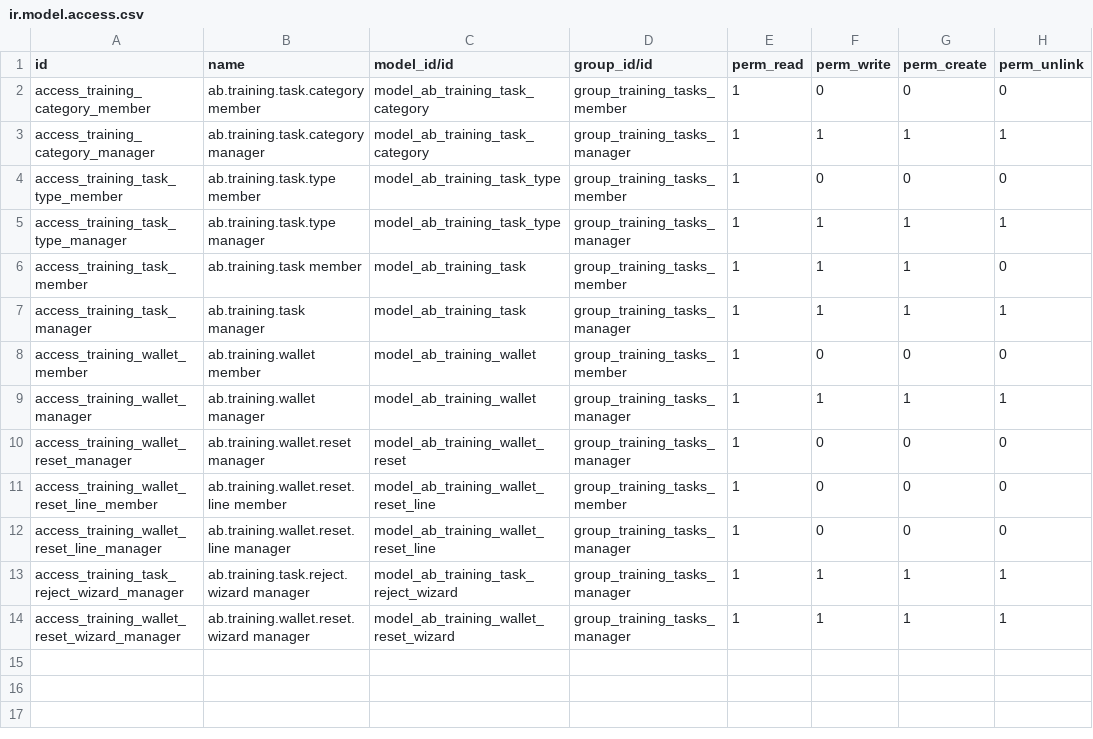
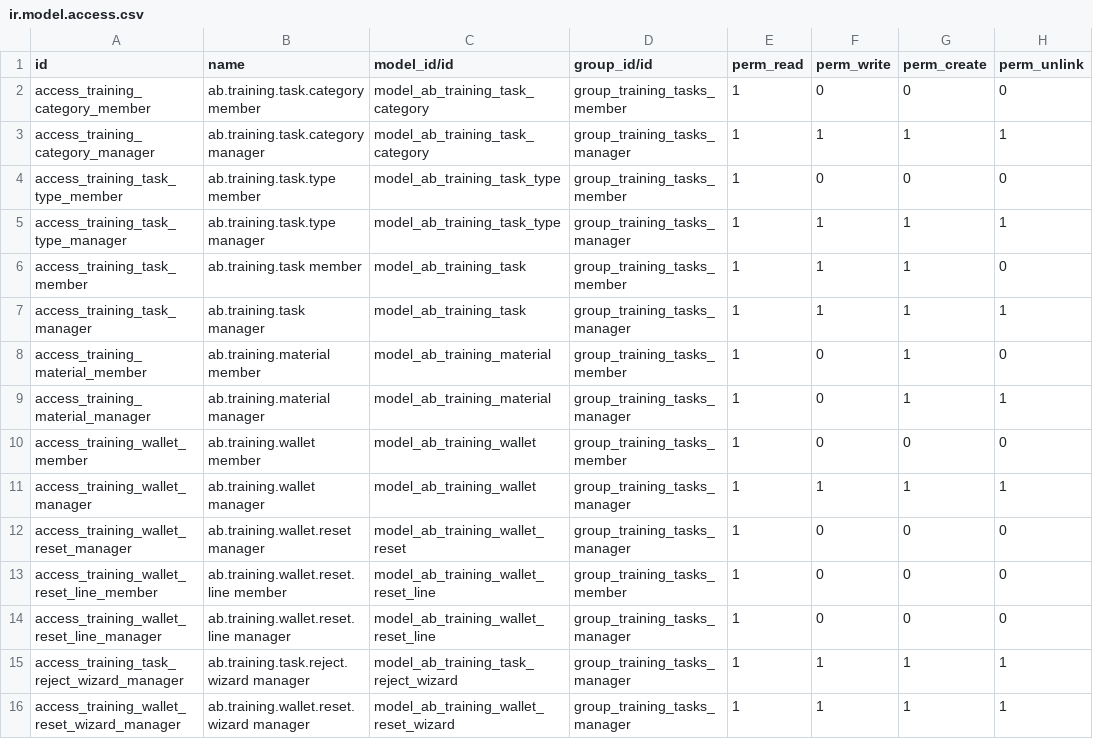
Before and after one commit to abdinpharmacies/hr, a CSV file: ab_training_tasks/security/ir.model.access.csv, drawn as a sheet.

Commit message:
ab_training_tasks/feat/adding files uploads

```diff
--- a/ab_training_tasks/security/ir.model.access.csv
+++ b/ab_training_tasks/security/ir.model.access.csv
@@ -7,2 +7,4 @@ access_training_task_member,ab.training.task member,model_ab_training_task,group
 access_training_task_manager,ab.training.task manager,model_ab_training_task,group_training_tasks_manager,1,1,1,1
+access_training_material_member,ab.training.material member,model_ab_training_material,group_training_tasks_member,1,0,1,0
+access_training_material_manager,ab.training.material manager,model_ab_training_material,group_training_tasks_manager,1,0,1,1
 access_training_wallet_member,ab.training.wallet member,model_ab_training_wallet,group_training_tasks_member,1,0,0,0
```
Also changed, not shown: 15 other files.
